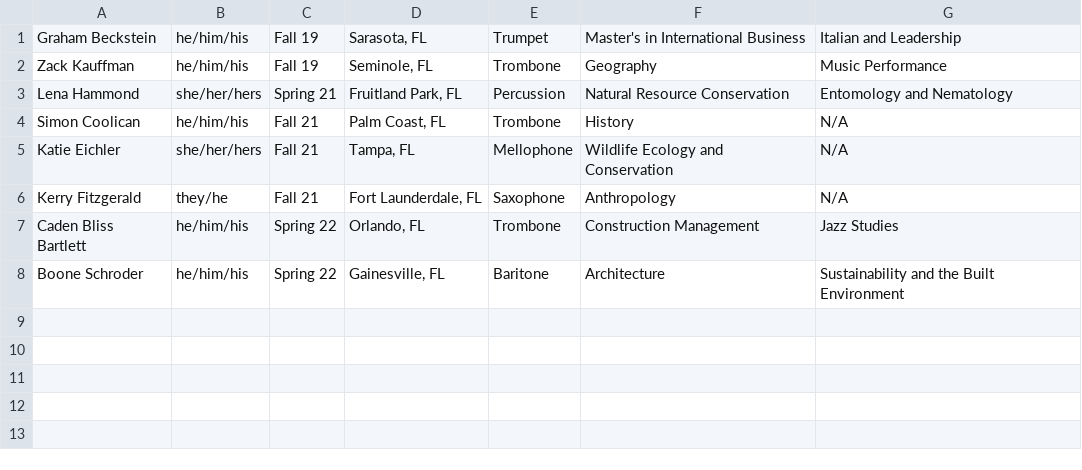
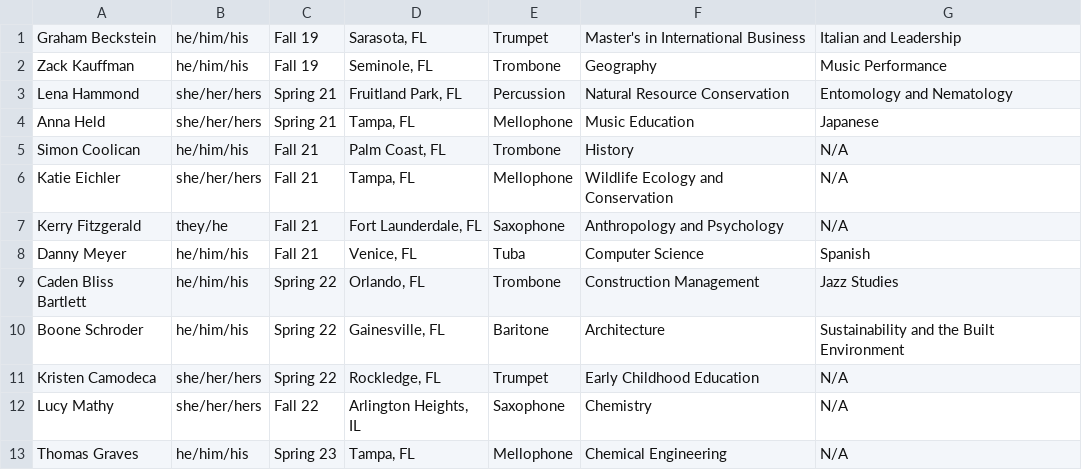
Before and after one commit to KKPsiAH/brotherscript, a CSV file: conditionals.csv, drawn as a sheet.

Commit message:
added Fall 23 and updated conditional bros for S24

```diff
--- a/conditionals.csv
+++ b/conditionals.csv
@@ -3,6 +3,11 @@ Zack Kauffman,he/him/his,Fall 19,"Seminole, FL",Trombone,Geography,Music Perform
 Lena Hammond,she/her/hers,Spring 21,"Fruitland Park, FL",Percussion,Natural Resource Conservation,Entomology and Nematology
+Anna Held,she/her/hers,Spring 21,"Tampa, FL",Mellophone,Music Education,Japanese
 Simon Coolican,he/him/his,Fall 21,"Palm Coast, FL",Trombone,History,N/A
 Katie Eichler,she/her/hers,Fall 21,"Tampa, FL",Mellophone,Wildlife Ecology and Conservation,N/A
-Kerry Fitzgerald,they/he,Fall 21,"Fort Launderdale, FL",Saxophone,Anthropology,N/A
+Kerry Fitzgerald,they/he,Fall 21,"Fort Launderdale, FL",Saxophone,Anthropology and Psychology,N/A
+Danny Meyer,he/him/his,Fall 21,"Venice, FL",Tuba,Computer Science,Spanish
 Caden Bliss Bartlett,he/him/his,Spring 22,"Orlando, FL",Trombone,Construction Management,Jazz Studies
 Boone Schroder,he/him/his,Spring 22,"Gainesville, FL",Baritone,Architecture,Sustainability and the Built Environment
+Kristen Camodeca,she/her/hers,Spring 22,"Rockledge, FL",Trumpet,Early Childhood Education,N/A
+Lucy Mathy,she/her/hers,Fall 22,"Arlington Heights, IL",Saxophone,Chemistry,N/A
+Thomas Graves,he/him/his,Spring 23,"Tampa, FL",Mellophone,Chemical Engineering ,N/A
```
Also changed, not shown: active.csv, 1 other file.
